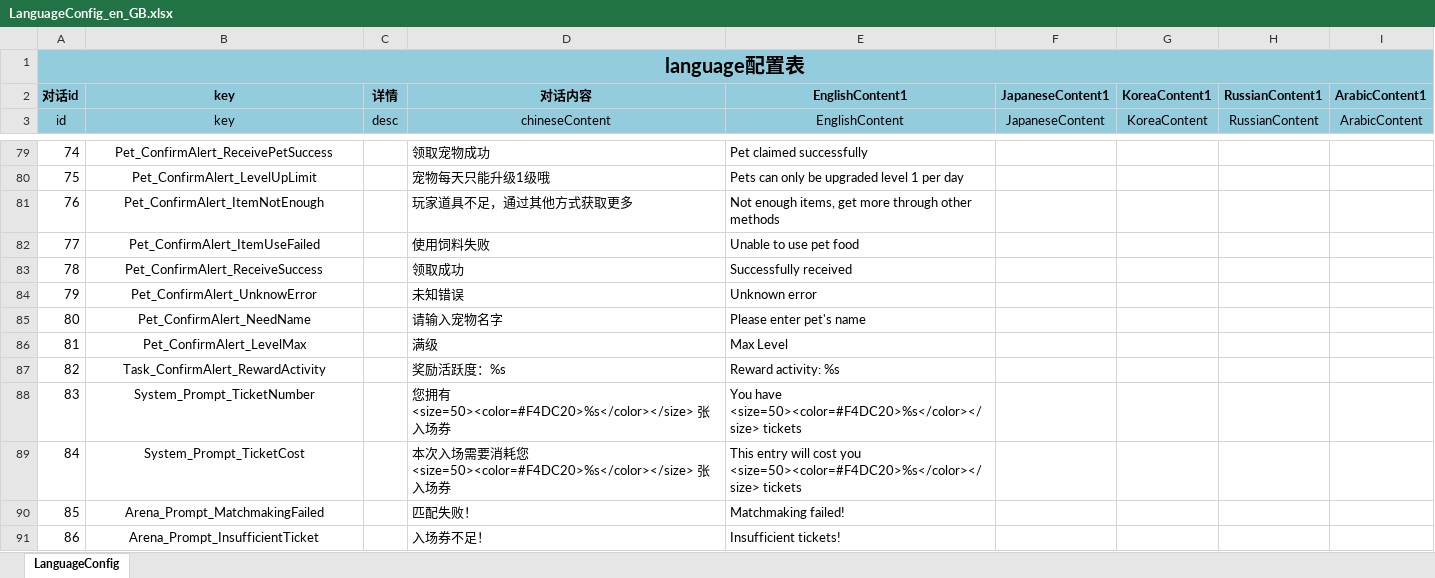
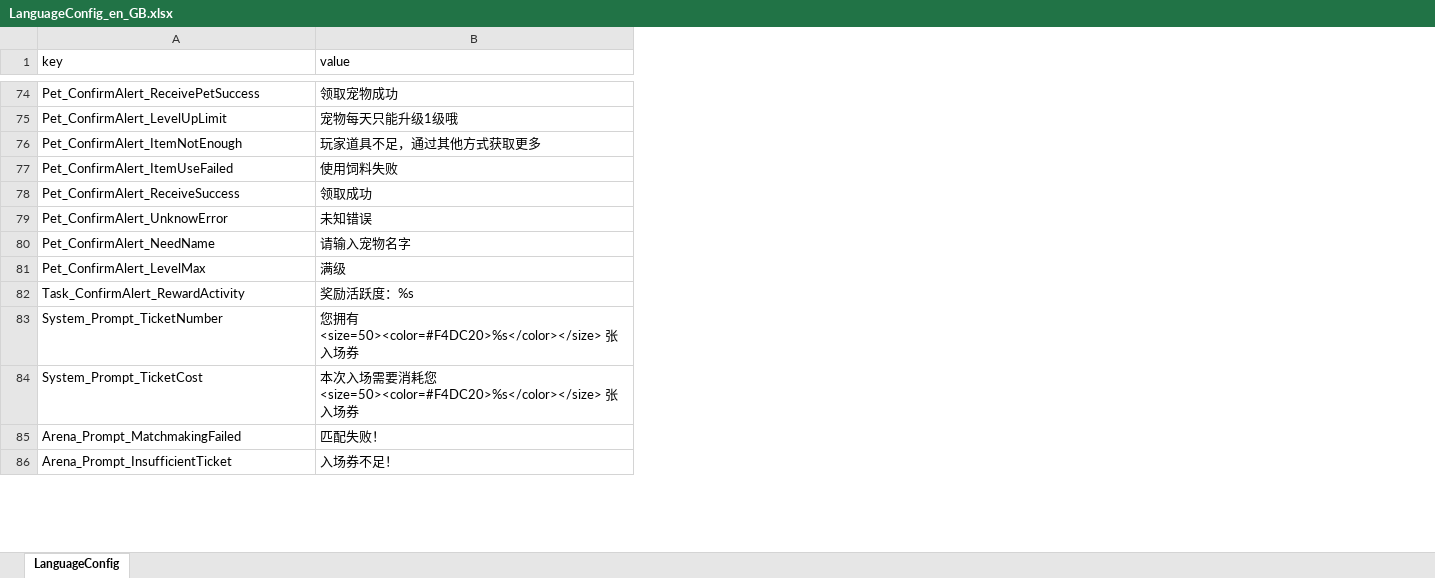
Before and after one commit to Warrenate/WeblateTest, an Excel workbook: ex/LanguageConfig_en_GB.xlsx, sheet LanguageConfig, drawn as a sheet; only a part is shown, gaps mark what is left out; values as stored, in another font and other column widths than the file's, no borders; removed rows and columns are numbered as before the commit, all else as after; the diff covers the shown part only; the diff names each change by its address in the sheet, - before the commit and + after, or states it on an @@ line.

```diff
--- a/ex/LanguageConfig_en_GB.xlsx (sheet LanguageConfig)
+++ b/ex/LanguageConfig_en_GB.xlsx (sheet LanguageConfig)
-column A (id), rows 79-91: 74 | 75 | 76 | 77 | 78 | 79 | 80 | 81 | 82 | 83 | 84 | 85 | 86
-column C (desc), empty
-column E (EnglishContent), rows 79-91: Pet claimed successfully | Pets can only be upgraded level 1 per day | Not enough items, get more through other methods | Unable to use pet food | Successfully received | Unknown error | Please enter pet's name | Max Level | Reward activity: %s | You have <size=50><color=#F4DC20>%s</color></size> tickets | This entry will cost you <size=50><color=#F4DC20>%s</color></size> tickets | Matchmaking failed! | Insufficient tickets!
-column F (JapaneseContent), empty
-column G (KoreaContent), empty
-column H (RussianContent), empty
-column I (ArabicContent), empty
-row 1: language配置表
-row 2: 对话id | key | 详情 | 对话内容 | EnglishContent1 | JapaneseContent1 | KoreaContent1 | RussianContent1 | ArabicContent1
@@ A1 alignment: center → left, fill: #93CDDD → none @@
-B1: chineseContent
+B1: value
@@ B1 alignment: center → left, fill: #93CDDD → none @@
-A74:A86 alignment: center
+A74:A86 alignment: left
```
Also changed, not shown: 28 removed rows and cell formats elsewhere in this sheet, LanguageConfig.xlsx, ex/LanguageConfig_zh_CN.xlsx, 1 other file.
